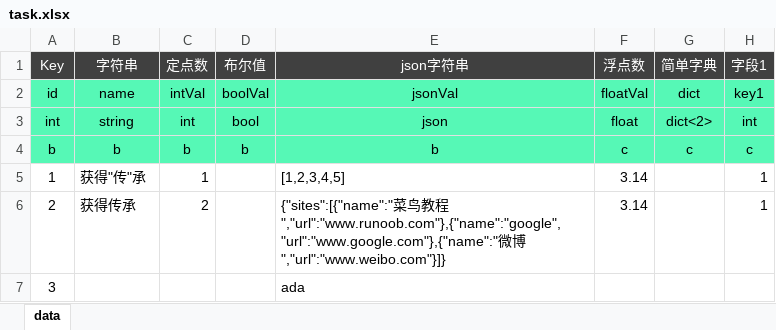
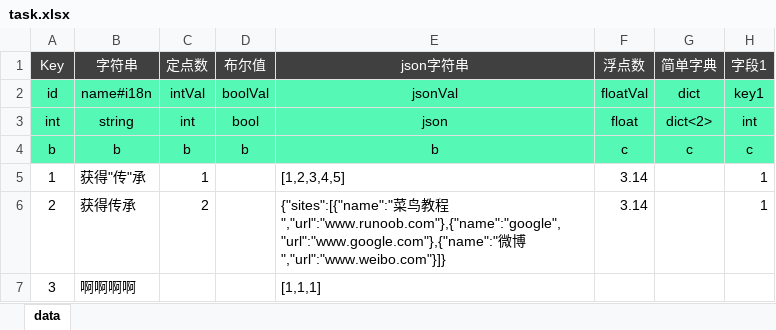
Before and after one commit to ibitcat/excelparser, an Excel workbook: xlsx/task.xlsx, sheet data, drawn as a sheet; only a part is shown; values as stored, in another font and other column widths than the file's, no borders; the diff names each change by its address in the sheet, - before the commit and + after, or states it on an @@ line.

```diff
--- a/xlsx/task.xlsx (sheet data)
+++ b/xlsx/task.xlsx (sheet data)
-B2: name
+B2: name#i18n
-B7: (empty)
+B7: 啊啊啊啊
-E7: ada
+E7: [1,1,1]
```
Also changed, not shown: xlsx/system.xlsx, 5 other files.
